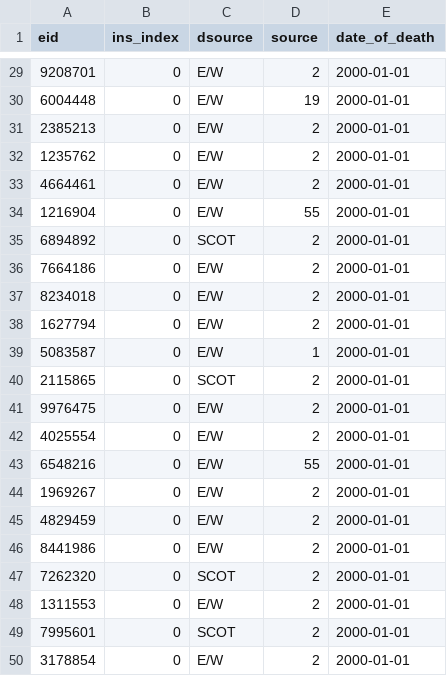
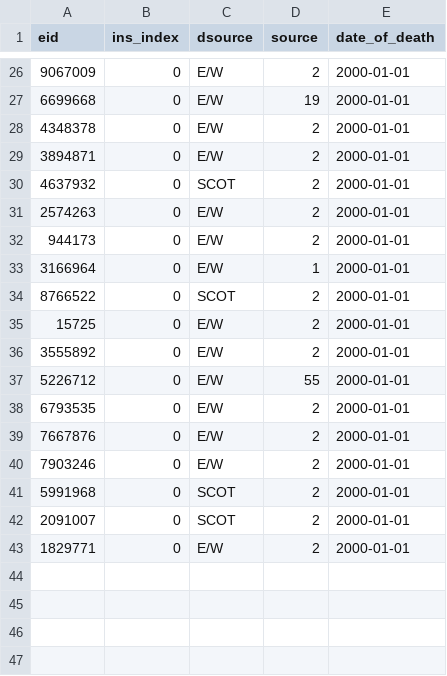
Before and after one commit to EHDEN/ETL-UK-Biobank, a CSV file: resources/synthetic_data/death.csv, drawn as a sheet; only a part is shown, gaps mark what is left out; the diff covers the shown part only.

```diff
--- a/resources/synthetic_data/death.csv
+++ b/resources/synthetic_data/death.csv
@@ -29,22 +26,18 @@ eid,ins_index,dsource,source,date_of_death
-9208701,0,E/W,2,2000-01-01
-6004448,0,E/W,19,2000-01-01
-2385213,0,E/W,2,2000-01-01
-1235762,0,E/W,2,2000-01-01
-4664461,0,E/W,2,2000-01-01
-1216904,0,E/W,55,2000-01-01
-6894892,0,SCOT,2,2000-01-01
-7664186,0,E/W,2,2000-01-01
-8234018,0,E/W,2,2000-01-01
-1627794,0,E/W,2,2000-01-01
-5083587,0,E/W,1,2000-01-01
-2115865,0,SCOT,2,2000-01-01
-9976475,0,E/W,2,2000-01-01
-4025554,0,E/W,2,2000-01-01
-6548216,0,E/W,55,2000-01-01
-1969267,0,E/W,2,2000-01-01
-4829459,0,E/W,2,2000-01-01
-8441986,0,E/W,2,2000-01-01
-7262320,0,SCOT,2,2000-01-01
-1311553,0,E/W,2,2000-01-01
-7995601,0,SCOT,2,2000-01-01
-3178854,0,E/W,2,2000-01-01
+9067009,0,E/W,2,2000-01-01
+6699668,0,E/W,19,2000-01-01
+4348378,0,E/W,2,2000-01-01
+3894871,0,E/W,2,2000-01-01
+4637932,0,SCOT,2,2000-01-01
+2574263,0,E/W,2,2000-01-01
+944173,0,E/W,2,2000-01-01
+3166964,0,E/W,1,2000-01-01
+8766522,0,SCOT,2,2000-01-01
+15725,0,E/W,2,2000-01-01
+3555892,0,E/W,2,2000-01-01
+5226712,0,E/W,55,2000-01-01
+6793535,0,E/W,2,2000-01-01
+7667876,0,E/W,2,2000-01-01
+7903246,0,E/W,2,2000-01-01
+5991968,0,SCOT,2,2000-01-01
+2091007,0,SCOT,2,2000-01-01
+1829771,0,E/W,2,2000-01-01
```
Also changed, not shown: 3 removed rows and 24 edited cells elsewhere in this file, 1 other file.
